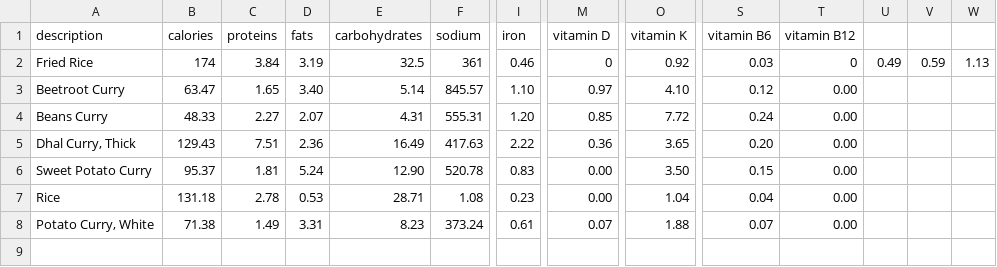
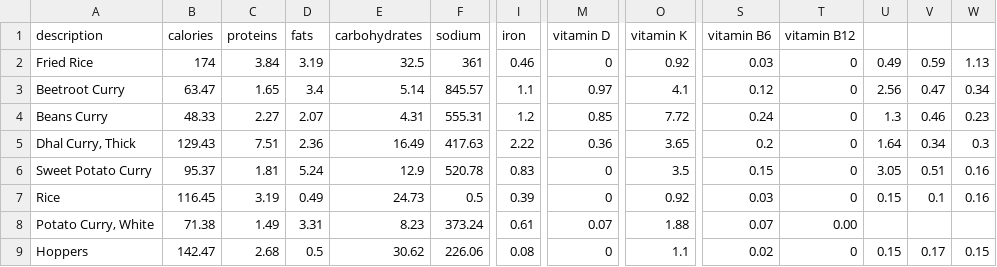
Before and after one commit to ThinethW/NutriScanner, a CSV file: FrequentedData.csv, drawn as a sheet; only a part is shown, gaps mark what is left out; rows hold the shown columns only; the diff covers the shown part only; the diff names each change by its address in the sheet, - before the commit and + after, or states it on an @@ line.

```diff
--- a/FrequentedData.csv
+++ b/FrequentedData.csv
-D3 (fats): 3.40
+D3 (fats): 3.4
-I3 (iron): 1.10
+I3 (iron): 1.1
-O3 (vitamin K): 4.10
+O3 (vitamin K): 4.1
-T3:T7 (vitamin B12): 0.00
+T3:T7 (vitamin B12): 0
-U3: (empty)
+U3: 2.56
-V3: (empty)
+V3: 0.47
-W3: (empty)
+W3: 0.34
-I4 (iron): 1.20
+I4 (iron): 1.2
-U4: (empty)
+U4: 1.3
-V4: (empty)
+V4: 0.46
-W4: (empty)
+W4: 0.23
-S5 (vitamin B6): 0.20
+S5 (vitamin B6): 0.2
-U5: (empty)
+U5: 1.64
-V5: (empty)
+V5: 0.34
-W5: (empty)
+W5: 0.3
-E6 (carbohydrates): 12.90
+E6 (carbohydrates): 12.9
-M6:M7 (vitamin D): 0.00
+M6:M7 (vitamin D): 0
-O6 (vitamin K): 3.50
+O6 (vitamin K): 3.5
-U6: (empty)
+U6: 3.05
-V6: (empty)
+V6: 0.51
-W6:W7: (empty)
+W6:W7: 0.16
-B7 (calories): 131.18
+B7 (calories): 116.45
-C7 (proteins): 2.78
+C7 (proteins): 3.19
-D7 (fats): 0.53
+D7 (fats): 0.49
-E7 (carbohydrates): 28.71
+E7 (carbohydrates): 24.73
-F7 (sodium): 1.08
+F7 (sodium): 0.5
-I7 (iron): 0.23
+I7 (iron): 0.39
-O7 (vitamin K): 1.04
+O7 (vitamin K): 0.92
-S7 (vitamin B6): 0.04
+S7 (vitamin B6): 0.03
-U7: (empty)
+U7: 0.15
-V7: (empty)
+V7: 0.1
+row 9: Hoppers | 142.47 | 2.68 | 0.5 | 30.62 | 226.06 | 0.08 | 0 | 1.1 | 0.02 | 0 | 0.15 | 0.17 | 0.15
```
Also changed, not shown: 6 edited cells elsewhere in this file, 4 other files.
